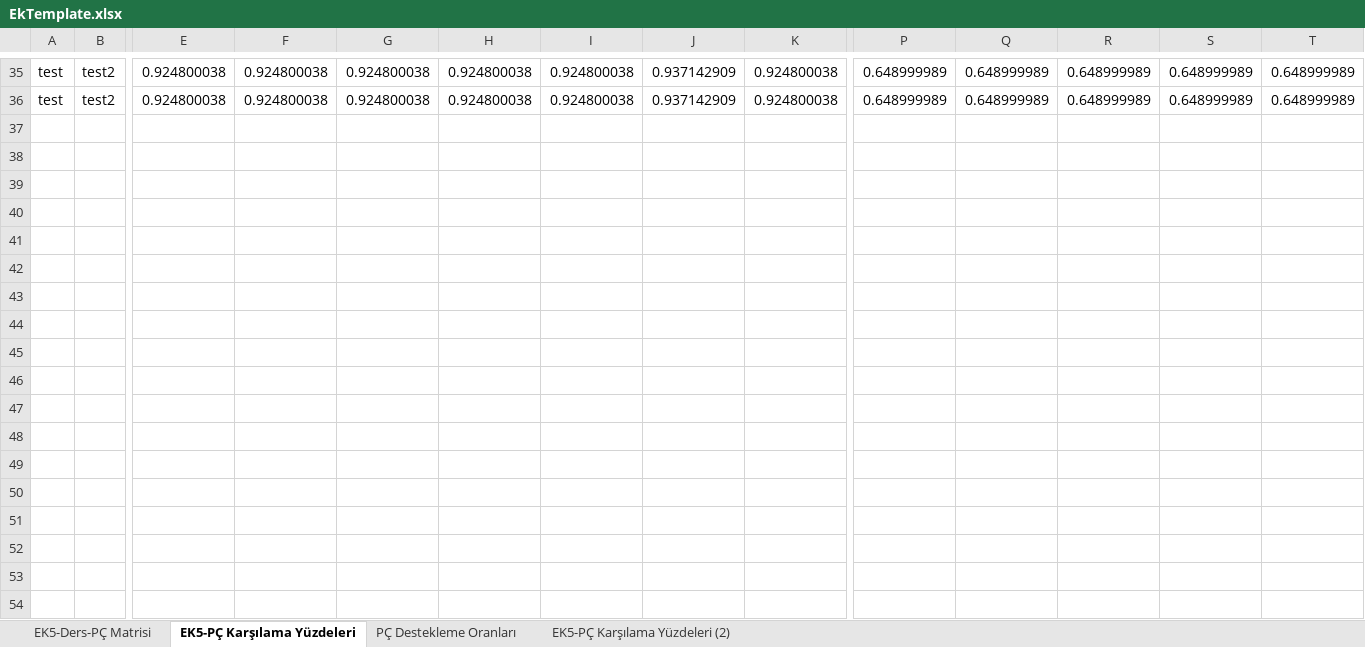
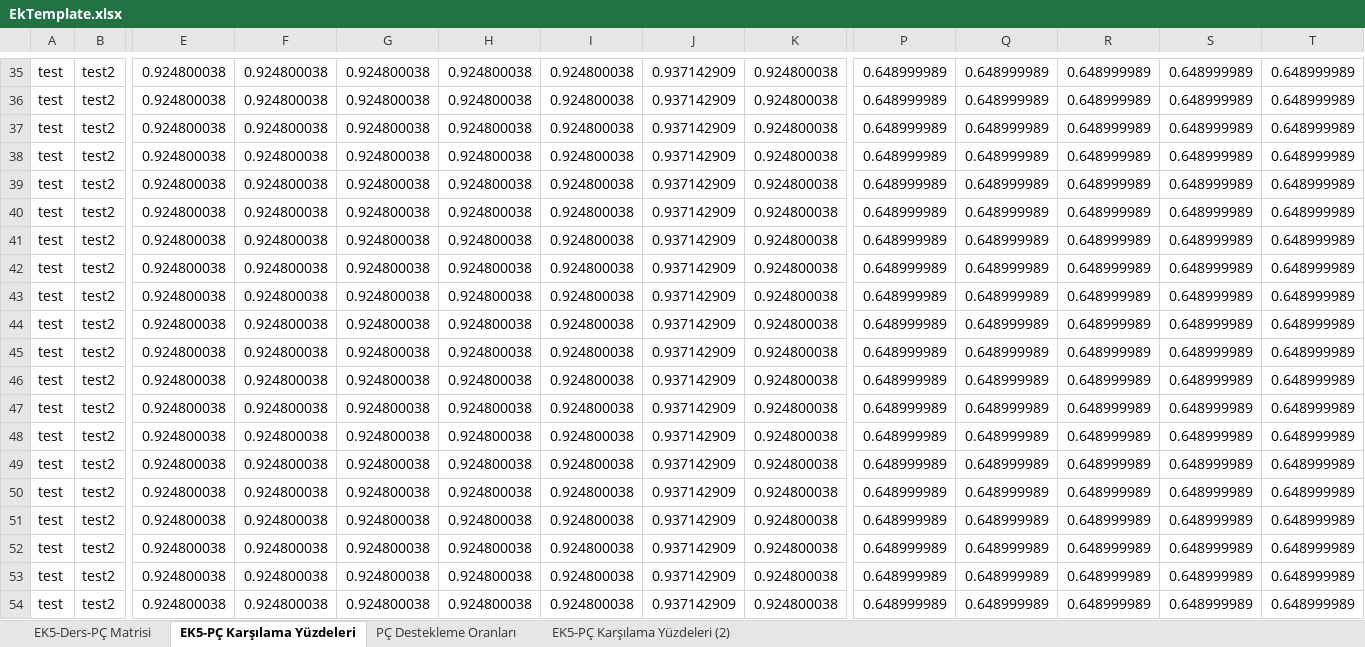
Before and after one commit to mahmutozerg/CSE6064-PoLo, an Excel workbook: TemplateFiles/EkTemplate.xlsx, sheet EK5-PÇ Karşılama Yüzdeleri, drawn as a sheet; only a part is shown, gaps mark what is left out; values as stored, in another font and other column widths than the file's, no borders; charts and pictures and conditional formats not drawn; rows hold the shown columns only; the diff names each change by its address in the sheet, - before the commit and + after, or states it on an @@ line.

```diff
--- a/TemplateFiles/EkTemplate.xlsx (sheet EK5-PÇ Karşılama Yüzdeleri)
+++ b/TemplateFiles/EkTemplate.xlsx (sheet EK5-PÇ Karşılama Yüzdeleri)
+row 37: test | test2 | 0.924800038 | 0.924800038 | 0.924800038 | 0.924800038 | 0.924800038 | 0.937142909 | 0.924800038 | 0.648999989 | 0.648999989 | 0.648999989 | 0.648999989 | 0.648999989
+row 38: test | test2 | 0.924800038 | 0.924800038 | 0.924800038 | 0.924800038 | 0.924800038 | 0.937142909 | 0.924800038 | 0.648999989 | 0.648999989 | 0.648999989 | 0.648999989 | 0.648999989
+row 39: test | test2 | 0.924800038 | 0.924800038 | 0.924800038 | 0.924800038 | 0.924800038 | 0.937142909 | 0.924800038 | 0.648999989 | 0.648999989 | 0.648999989 | 0.648999989 | 0.648999989
+row 40: test | test2 | 0.924800038 | 0.924800038 | 0.924800038 | 0.924800038 | 0.924800038 | 0.937142909 | 0.924800038 | 0.648999989 | 0.648999989 | 0.648999989 | 0.648999989 | 0.648999989
+row 41: test | test2 | 0.924800038 | 0.924800038 | 0.924800038 | 0.924800038 | 0.924800038 | 0.937142909 | 0.924800038 | 0.648999989 | 0.648999989 | 0.648999989 | 0.648999989 | 0.648999989
+row 42: test | test2 | 0.924800038 | 0.924800038 | 0.924800038 | 0.924800038 | 0.924800038 | 0.937142909 | 0.924800038 | 0.648999989 | 0.648999989 | 0.648999989 | 0.648999989 | 0.648999989
+row 43: test | test2 | 0.924800038 | 0.924800038 | 0.924800038 | 0.924800038 | 0.924800038 | 0.937142909 | 0.924800038 | 0.648999989 | 0.648999989 | 0.648999989 | 0.648999989 | 0.648999989
+row 44: test | test2 | 0.924800038 | 0.924800038 | 0.924800038 | 0.924800038 | 0.924800038 | 0.937142909 | 0.924800038 | 0.648999989 | 0.648999989 | 0.648999989 | 0.648999989 | 0.648999989
+row 45: test | test2 | 0.924800038 | 0.924800038 | 0.924800038 | 0.924800038 | 0.924800038 | 0.937142909 | 0.924800038 | 0.648999989 | 0.648999989 | 0.648999989 | 0.648999989 | 0.648999989
+row 46: test | test2 | 0.924800038 | 0.924800038 | 0.924800038 | 0.924800038 | 0.924800038 | 0.937142909 | 0.924800038 | 0.648999989 | 0.648999989 | 0.648999989 | 0.648999989 | 0.648999989
+row 47: test | test2 | 0.924800038 | 0.924800038 | 0.924800038 | 0.924800038 | 0.924800038 | 0.937142909 | 0.924800038 | 0.648999989 | 0.648999989 | 0.648999989 | 0.648999989 | 0.648999989
+row 48: test | test2 | 0.924800038 | 0.924800038 | 0.924800038 | 0.924800038 | 0.924800038 | 0.937142909 | 0.924800038 | 0.648999989 | 0.648999989 | 0.648999989 | 0.648999989 | 0.648999989
+row 49: test | test2 | 0.924800038 | 0.924800038 | 0.924800038 | 0.924800038 | 0.924800038 | 0.937142909 | 0.924800038 | 0.648999989 | 0.648999989 | 0.648999989 | 0.648999989 | 0.648999989
+row 50: test | test2 | 0.924800038 | 0.924800038 | 0.924800038 | 0.924800038 | 0.924800038 | 0.937142909 | 0.924800038 | 0.648999989 | 0.648999989 | 0.648999989 | 0.648999989 | 0.648999989
+row 51: test | test2 | 0.924800038 | 0.924800038 | 0.924800038 | 0.924800038 | 0.924800038 | 0.937142909 | 0.924800038 | 0.648999989 | 0.648999989 | 0.648999989 | 0.648999989 | 0.648999989
+row 52: test | test2 | 0.924800038 | 0.924800038 | 0.924800038 | 0.924800038 | 0.924800038 | 0.937142909 | 0.924800038 | 0.648999989 | 0.648999989 | 0.648999989 | 0.648999989 | 0.648999989
+row 53: test | test2 | 0.924800038 | 0.924800038 | 0.924800038 | 0.924800038 | 0.924800038 | 0.937142909 | 0.924800038 | 0.648999989 | 0.648999989 | 0.648999989 | 0.648999989 | 0.648999989
+row 54: test | test2 | 0.924800038 | 0.924800038 | 0.924800038 | 0.924800038 | 0.924800038 | 0.937142909 | 0.924800038 | 0.648999989 | 0.648999989 | 0.648999989 | 0.648999989 | 0.648999989
```
Also changed, not shown: charts or pictures, 55 other files.
